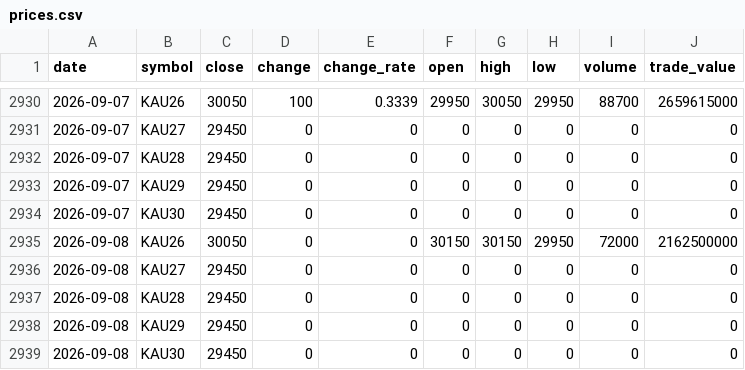
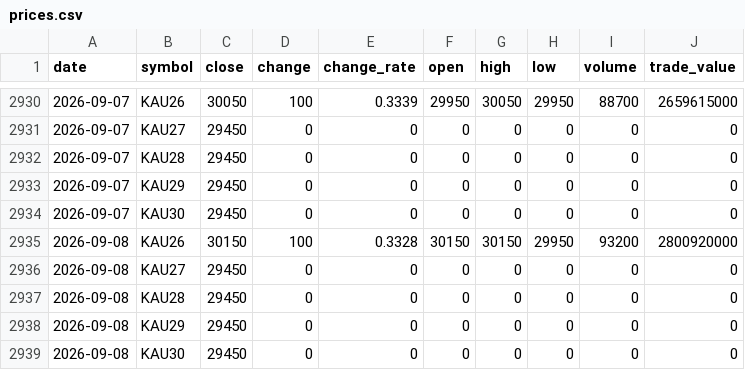
Before and after one commit to ebrain725/ebrain725.github.io, a CSV file: public/data/prices.csv, drawn as a sheet; only a part is shown, gaps mark what is left out.

```diff
--- a/public/data/prices.csv
+++ b/public/data/prices.csv
@@ -2934,3 +2934,3 @@
 2026-09-07,KAU30,29450,0,0,0,0,0,0,0
-2026-09-08,KAU26,30050,0,0,30150,30150,29950,72000,2162500000
+2026-09-08,KAU26,30150,100,0.3328,30150,30150,29950,93200,2800920000
 2026-09-08,KAU27,29450,0,0,0,0,0,0,0
```
